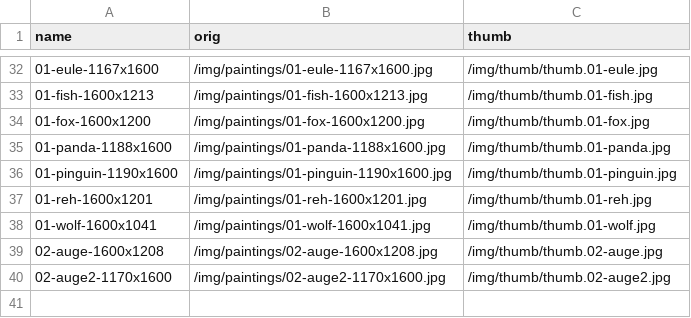
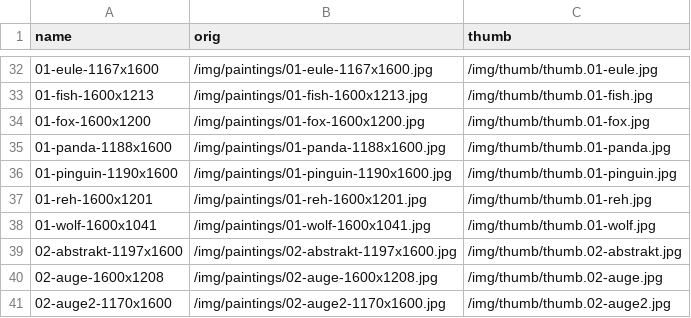
Before and after one commit to RaphaelRaabe/RaphaelRaabe.github.io, a CSV file: _data/paintings.csv, drawn as a sheet; only a part is shown, gaps mark what is left out; the diff names each change by its address in the sheet, - before the commit and + after, or states it on an @@ line.

```diff
--- a/_data/paintings.csv
+++ b/_data/paintings.csv
+row 39: 02-abstrakt-1197x1600 | /img/paintings/02-abstrakt-1197x1600.jpg | /img/thumb/thumb.02-abstrakt.jpg
```
Also changed, not shown: 3 other files.
